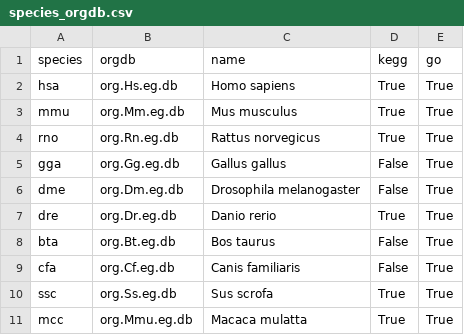
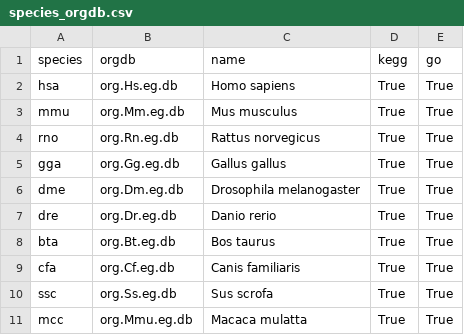
Before and after one commit to WhiteRabBio/GeneEnrich, a CSV file: GeneEnrich/database/convert/species_orgdb.csv, drawn as a sheet.

Commit message:
update database.

```diff
--- a/GeneEnrich/database/convert/species_orgdb.csv
+++ b/GeneEnrich/database/convert/species_orgdb.csv
@@ -4,7 +4,7 @@ mmu,org.Mm.eg.db,Mus musculus,True,True
 rno,org.Rn.eg.db,Rattus norvegicus,True,True
-gga,org.Gg.eg.db,Gallus gallus,False,True
-dme,org.Dm.eg.db,Drosophila melanogaster,False,True
+gga,org.Gg.eg.db,Gallus gallus,True,True
+dme,org.Dm.eg.db,Drosophila melanogaster,True,True
 dre,org.Dr.eg.db,Danio rerio,True,True
-bta,org.Bt.eg.db,Bos taurus,False,True
-cfa,org.Cf.eg.db,Canis familiaris,False,True
+bta,org.Bt.eg.db,Bos taurus,True,True
+cfa,org.Cf.eg.db,Canis familiaris,True,True
 ssc,org.Ss.eg.db,Sus scrofa,True,True
```
Also changed, not shown: 16 other files.
